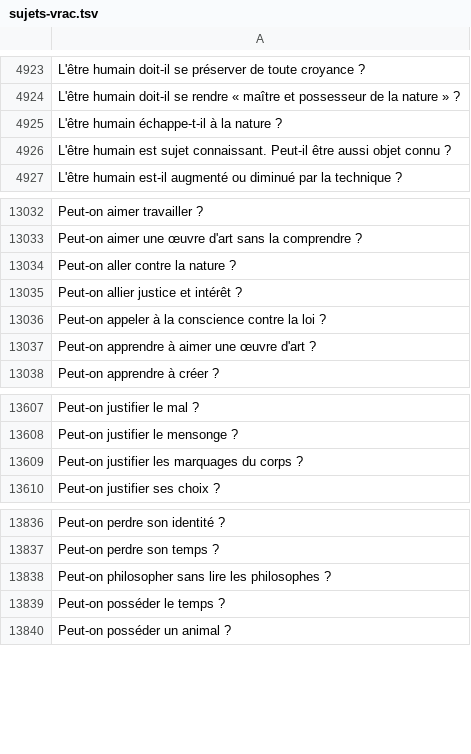
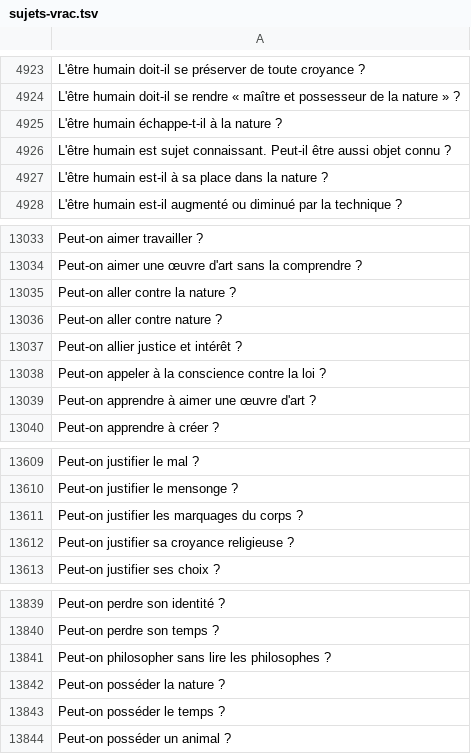
Before and after one commit to eyssette/sujets-philosophie, a TSV file: data/sujets-vrac.tsv, drawn as a sheet; only a part is shown, gaps mark what is left out.

Commit message:
Update sujets-vrac.tsv

```diff
--- a/data/sujets-vrac.tsv
+++ b/data/sujets-vrac.tsv
@@ -4926,2 +4926,3 @@ L'être humain échappe-t-il à la nature ?
 L'être humain est sujet connaissant. Peut-il être aussi objet connu ?
+L'être humain est-il à sa place dans la nature ?
 L'être humain est-il augmenté ou diminué par la technique ?
@@ -13034,2 +13035,3 @@ Peut-on aimer une œuvre d'art sans la comprendre ?
 Peut-on aller contre la nature ?
+Peut-on aller contre nature ?
 Peut-on allier justice et intérêt ?
@@ -13609,2 +13611,3 @@ Peut-on justifier le mensonge ?
 Peut-on justifier les marquages du corps ?
+Peut-on justifier sa croyance religieuse ?
 Peut-on justifier ses choix ?
@@ -13838,2 +13841,3 @@ Peut-on perdre son temps ?
 Peut-on philosopher sans lire les philosophes ?
+Peut-on posséder la nature ?
 Peut-on posséder le temps ?
```
